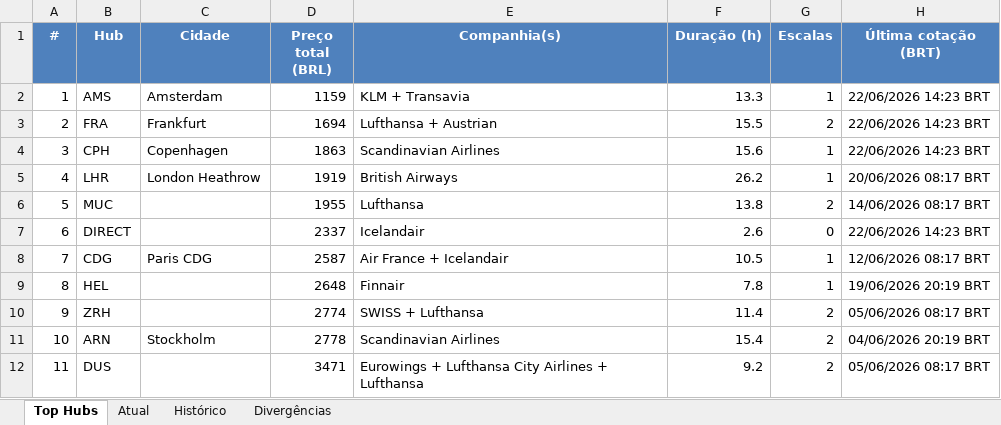
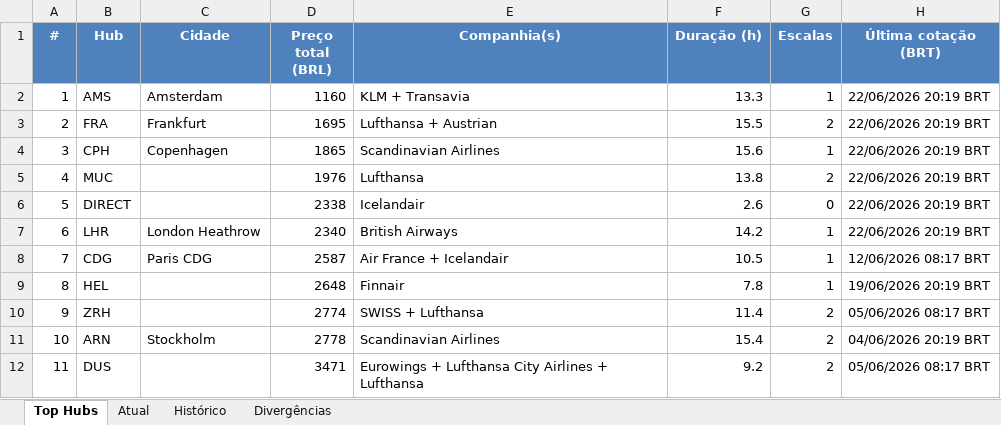
Before and after one commit to VoxJurTech/flight-monitor-dub-kef, an Excel workbook: docs/flights.xlsx, sheet Top Hubs, drawn as a sheet; values as stored, in another font and other column widths than the file's, no borders; conditional formats not drawn; the diff names each change by its address in the sheet, - before the commit and + after, or states it on an @@ line.

```diff
--- a/docs/flights.xlsx (sheet Top Hubs)
+++ b/docs/flights.xlsx (sheet Top Hubs)
-D2 (Preço total (BRL)): 1159
+D2 (Preço total (BRL)): 1160
-H2:H4 (Última cotação (BRT)): 22/06/2026 14:23 BRT
+H2:H4 (Última cotação (BRT)): 22/06/2026 20:19 BRT
-D3 (Preço total (BRL)): 1694
+D3 (Preço total (BRL)): 1695
-D4 (Preço total (BRL)): 1863
+D4 (Preço total (BRL)): 1865
-B5 (Hub): LHR
+B5 (Hub): MUC
-C5 (Cidade): London Heathrow
+C5 (Cidade): (empty)
-D5 (Preço total (BRL)): 1919
+D5 (Preço total (BRL)): 1976
-E5 (Companhia(s)): British Airways
+E5 (Companhia(s)): Lufthansa
-F5 (Duração (h)): 26.2
+F5 (Duração (h)): 13.8
-G5 (Escalas): 1
+G5 (Escalas): 2
-H5 (Última cotação (BRT)): 20/06/2026 08:17 BRT
+H5 (Última cotação (BRT)): 22/06/2026 20:19 BRT
-B6 (Hub): MUC
+B6 (Hub): DIRECT
-D6 (Preço total (BRL)): 1955
+D6 (Preço total (BRL)): 2338
-E6 (Companhia(s)): Lufthansa
+E6 (Companhia(s)): Icelandair
-F6 (Duração (h)): 13.8
+F6 (Duração (h)): 2.6
-G6 (Escalas): 2
+G6 (Escalas): 0
-H6 (Última cotação (BRT)): 14/06/2026 08:17 BRT
+H6 (Última cotação (BRT)): 22/06/2026 20:19 BRT
-B7 (Hub): DIRECT
+B7 (Hub): LHR
-C7 (Cidade): (empty)
+C7 (Cidade): London Heathrow
-D7 (Preço total (BRL)): 2337
+D7 (Preço total (BRL)): 2340
-E7 (Companhia(s)): Icelandair
+E7 (Companhia(s)): British Airways
-F7 (Duração (h)): 2.6
+F7 (Duração (h)): 14.2
-G7 (Escalas): 0
+G7 (Escalas): 1
-H7 (Última cotação (BRT)): 22/06/2026 14:23 BRT
+H7 (Última cotação (BRT)): 22/06/2026 20:19 BRT
```
Also changed, not shown: sheet Atual, sheet Histórico, 2 other files.
